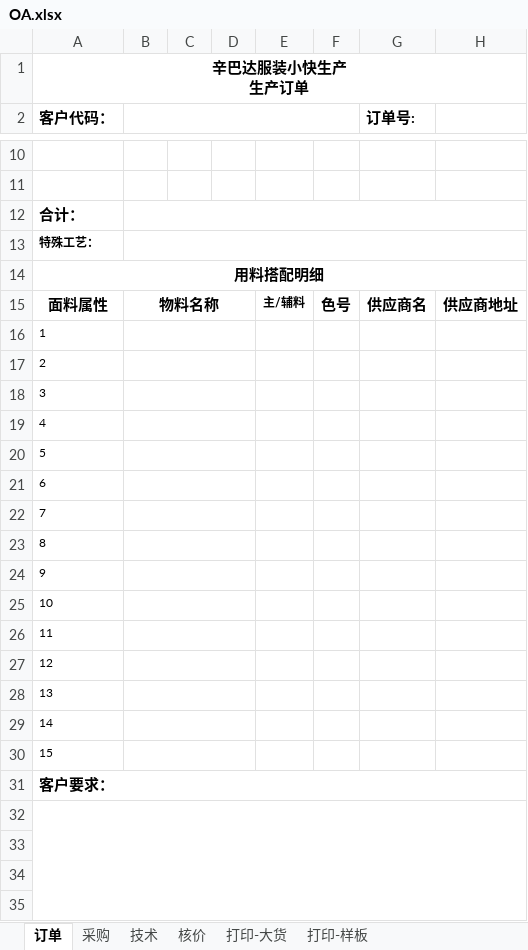
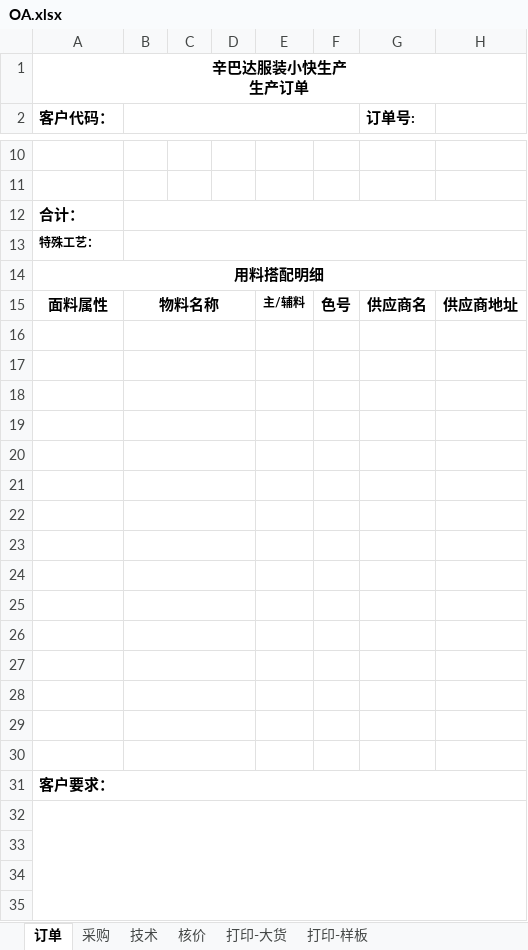
Before and after one commit to zengdecheng/zdcRepository, an Excel workbook: src/main/webapp/attachment/OA.xlsx, sheet 订单, drawn as a sheet; only a part is shown, gaps mark what is left out; values as stored, in another font and other column widths than the file's, no borders; charts and pictures not drawn; the diff names each change by its address in the sheet, - before the commit and + after, or states it on an @@ line.

```diff
--- a/src/main/webapp/attachment/OA.xlsx (sheet 订单)
+++ b/src/main/webapp/attachment/OA.xlsx (sheet 订单)
-A16 (客户代码：): 1
+A16 (客户代码：): (empty)
-A17 (客户代码：): 2
+A17 (客户代码：): (empty)
-A18 (客户代码：): 3
+A18 (客户代码：): (empty)
-A19 (客户代码：): 4
+A19 (客户代码：): (empty)
-A20 (客户代码：): 5
+A20 (客户代码：): (empty)
-A21 (客户代码：): 6
+A21 (客户代码：): (empty)
-A22 (客户代码：): 7
+A22 (客户代码：): (empty)
-A23 (客户代码：): 8
+A23 (客户代码：): (empty)
-A24 (客户代码：): 9
+A24 (客户代码：): (empty)
-A25 (客户代码：): 10
+A25 (客户代码：): (empty)
-A26 (客户代码：): 11
+A26 (客户代码：): (empty)
-A27 (客户代码：): 12
+A27 (客户代码：): (empty)
-A28 (客户代码：): 13
+A28 (客户代码：): (empty)
-A29 (客户代码：): 14
+A29 (客户代码：): (empty)
-A30 (客户代码：): 15
+A30 (客户代码：): (empty)
```
Also changed, not shown: sheet 打印-样板, sheet 打印-大货.
